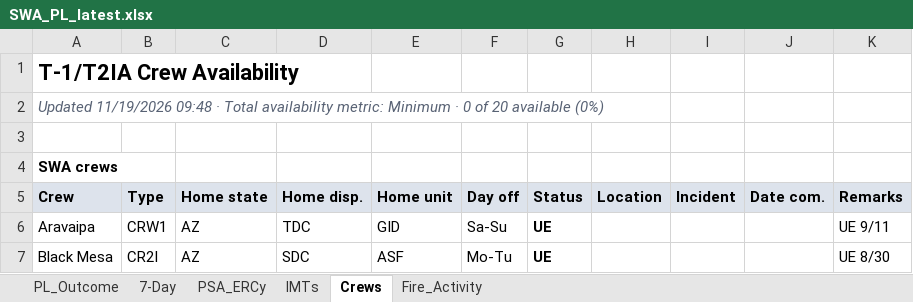
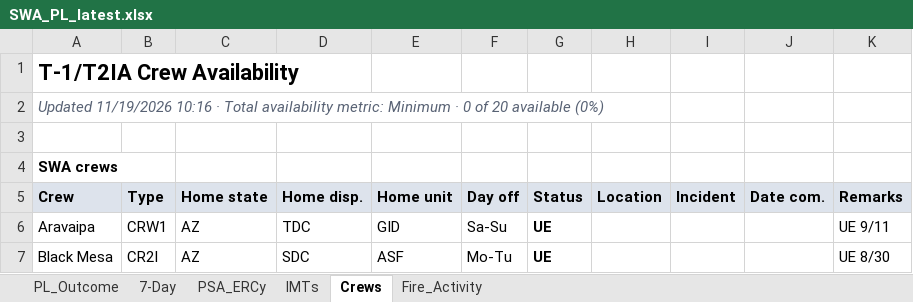
Before and after one commit to SWCCFireWx/sw-pl-tool-new, an Excel workbook: reports/SWA_PL_latest.xlsx, sheet Crews, drawn as a sheet; only a part is shown; values as stored, in another font and other column widths than the file's, no borders; the diff names each change by its address in the sheet, - before the commit and + after, or states it on an @@ line.

```diff
--- a/reports/SWA_PL_latest.xlsx (sheet Crews)
+++ b/reports/SWA_PL_latest.xlsx (sheet Crews)
-A2: Updated 11/19/2026 09:48 · Total…
+A2: Updated 11/19/2026 10:16 · Total…
```
Also changed, not shown: sheet PL_Outcome, sheet Fire_Activity, sheet IMTs, 14 other files.
